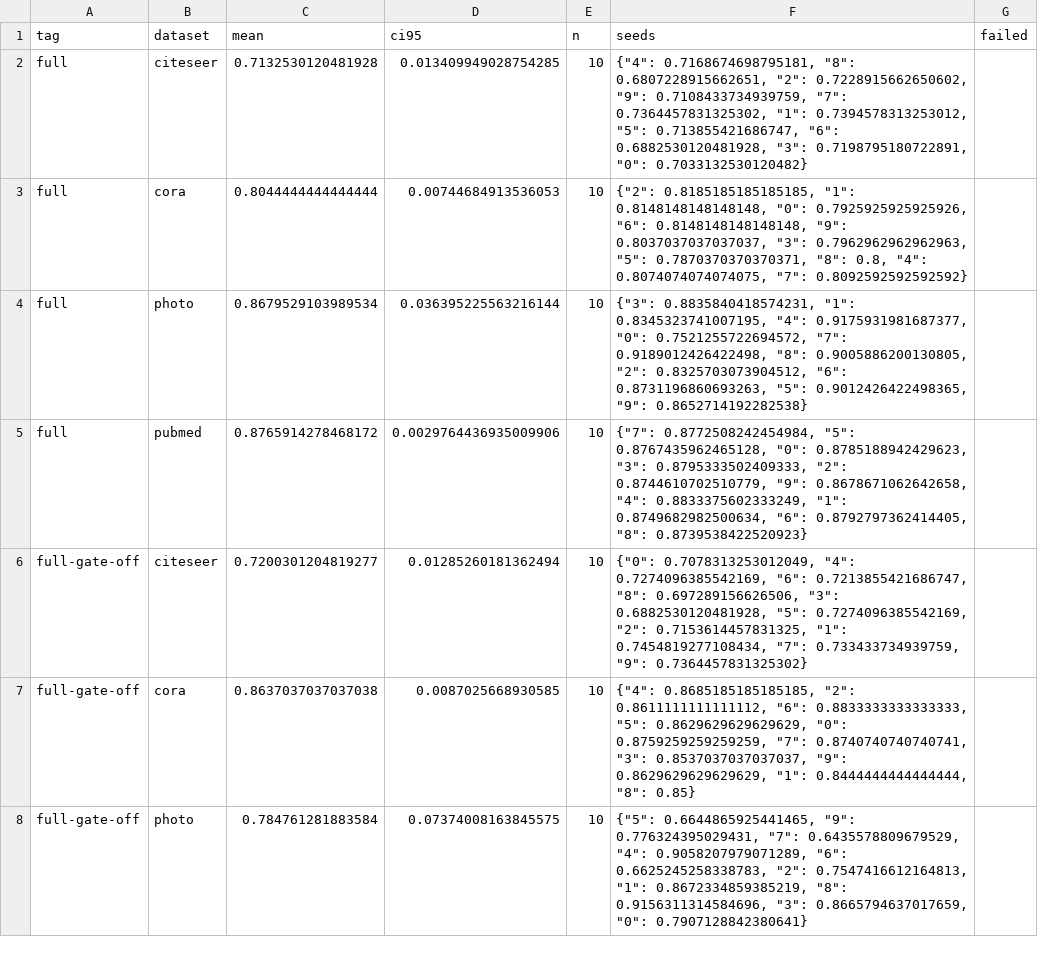
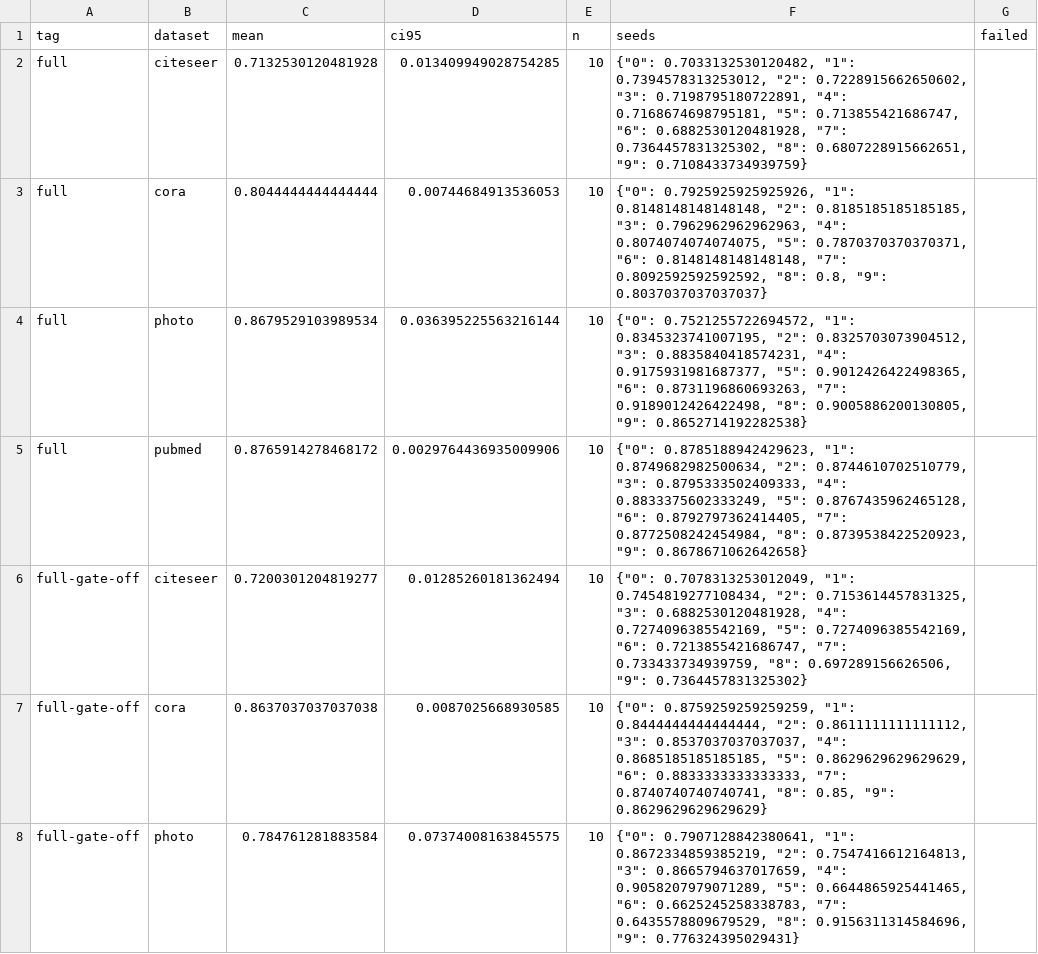
Before and after one commit to VKHS/n-HDP-GNN, a CSV file: results/table1_ablation/test.csv, drawn as a sheet; only a part is shown; the diff covers the shown part only.

Commit message:
Publish results from every job; deterministic tables
The aggregate job of a sweep waits behind every job queued before it, so on a
busy account a finished sweep's tables appeared only after all other sweeps had
started.  Every sweep job now merges its records into results/<sweep> when it
finishes: scripts/publish_results.py fetches the branch, adds the job's records,
rebuilds the tables and pushes a new commit on top, starting over if another job
pushed first.  The aggregate job repeats the merge with all artifacts.

make_tables sorts its records, so the same records give byte-identical tables
(the per-seed values in the CSVs are listed by seed); Table 1's CSV is rewritten
in that order, with unchanged values.

```diff
--- a/results/table1_ablation/test.csv
+++ b/results/table1_ablation/test.csv
@@ -1,8 +1,8 @@
 tag,dataset,mean,ci95,n,seeds,failed
-full,citeseer,0.7132530120481928,0.013409949028754285,10,"{""4"": 0.7168674698795181, ""8"": 0.6807228915662651, ""2"": 0.7228915662650602, ""9"": 0.7108433734939759, ""7"": 0.7364457831325302, ""1"": 0.7394578313253012, ""5"": 0.713855421686747, ""6"": 0.6882530120481928, ""3"": 0.7198795180722891, ""0"": 0.7033132530120482}",
-full,cora,0.8044444444444444,0.00744684913536053,10,"{""2"": 0.8185185185185185, ""1"": 0.8148148148148148, ""0"": 0.7925925925925926, ""6"": 0.8148148148148148, ""9"": 0.8037037037037037, ""3"": 0.7962962962962963, ""5"": 0.7870370370370371, ""8"": 0.8, ""4"": 0.8074074074074075, ""7"": 0.8092592592592592}",
-full,photo,0.8679529103989534,0.036395225563216144,10,"{""3"": 0.8835840418574231, ""1"": 0.8345323741007195, ""4"": 0.9175931981687377, ""0"": 0.7521255722694572, ""7"": 0.9189012426422498, ""8"": 0.9005886200130805, ""2"": 0.8325703073904512, ""6"": 0.8731196860693263, ""5"": 0.9012426422498365, ""9"": 0.8652714192282538}",
-full,pubmed,0.8765914278468172,0.0029764436935009906,10,"{""7"": 0.8772508242454984, ""5"": 0.8767435962465128, ""0"": 0.8785188942429623, ""3"": 0.8795333502409333, ""2"": 0.8744610702510779, ""9"": 0.8678671062642658, ""4"": 0.8833375602333249, ""1"": 0.8749682982500634, ""6"": 0.8792797362414405, ""8"": 0.8739538422520923}",
-full-gate-off,citeseer,0.7200301204819277,0.01285260181362494,10,"{""0"": 0.7078313253012049, ""4"": 0.7274096385542169, ""6"": 0.7213855421686747, ""8"": 0.697289156626506, ""3"": 0.6882530120481928, ""5"": 0.7274096385542169, ""2"": 0.7153614457831325, ""1"": 0.7454819277108434, ""7"": 0.733433734939759, ""9"": 0.7364457831325302}",
-full-gate-off,cora,0.8637037037037038,0.0087025668930585,10,"{""4"": 0.8685185185185185, ""2"": 0.8611111111111112, ""6"": 0.8833333333333333, ""5"": 0.8629629629629629, ""0"": 0.8759259259259259, ""7"": 0.8740740740740741, ""3"": 0.8537037037037037, ""9"": 0.8629629629629629, ""1"": 0.8444444444444444, ""8"": 0.85}",
-full-gate-off,photo,0.784761281883584,0.07374008163845575,10,"{""5"": 0.6644865925441465, ""9"": 0.776324395029431, ""7"": 0.6435578809679529, ""4"": 0.9058207979071289, ""6"": 0.6625245258338783, ""2"": 0.7547416612164813, ""1"": 0.8672334859385219, ""8"": 0.9156311314584696, ""3"": 0.8665794637017659, ""0"": 0.7907128842380641}",
+full,citeseer,0.7132530120481928,0.013409949028754285,10,"{""0"": 0.7033132530120482, ""1"": 0.7394578313253012, ""2"": 0.7228915662650602, ""3"": 0.7198795180722891, ""4"": 0.7168674698795181, ""5"": 0.713855421686747, ""6"": 0.6882530120481928, ""7"": 0.7364457831325302, ""8"": 0.6807228915662651, ""9"": 0.7108433734939759}",
+full,cora,0.8044444444444444,0.00744684913536053,10,"{""0"": 0.7925925925925926, ""1"": 0.8148148148148148, ""2"": 0.8185185185185185, ""3"": 0.7962962962962963, ""4"": 0.8074074074074075, ""5"": 0.7870370370370371, ""6"": 0.8148148148148148, ""7"": 0.8092592592592592, ""8"": 0.8, ""9"": 0.8037037037037037}",
+full,photo,0.8679529103989534,0.036395225563216144,10,"{""0"": 0.7521255722694572, ""1"": 0.8345323741007195, ""2"": 0.8325703073904512, ""3"": 0.8835840418574231, ""4"": 0.9175931981687377, ""5"": 0.9012426422498365, ""6"": 0.8731196860693263, ""7"": 0.9189012426422498, ""8"": 0.9005886200130805, ""9"": 0.8652714192282538}",
+full,pubmed,0.8765914278468172,0.0029764436935009906,10,"{""0"": 0.8785188942429623, ""1"": 0.8749682982500634, ""2"": 0.8744610702510779, ""3"": 0.8795333502409333, ""4"": 0.8833375602333249, ""5"": 0.8767435962465128, ""6"": 0.8792797362414405, ""7"": 0.8772508242454984, ""8"": 0.8739538422520923, ""9"": 0.8678671062642658}",
+full-gate-off,citeseer,0.7200301204819277,0.01285260181362494,10,"{""0"": 0.7078313253012049, ""1"": 0.7454819277108434, ""2"": 0.7153614457831325, ""3"": 0.6882530120481928, ""4"": 0.7274096385542169, ""5"": 0.7274096385542169, ""6"": 0.7213855421686747, ""7"": 0.733433734939759, ""8"": 0.697289156626506, ""9"": 0.7364457831325302}",
+full-gate-off,cora,0.8637037037037038,0.0087025668930585,10,"{""0"": 0.8759259259259259, ""1"": 0.8444444444444444, ""2"": 0.8611111111111112, ""3"": 0.8537037037037037, ""4"": 0.8685185185185185, ""5"": 0.8629629629629629, ""6"": 0.8833333333333333, ""7"": 0.8740740740740741, ""8"": 0.85, ""9"": 0.8629629629629629}",
+full-gate-off,photo,0.784761281883584,0.07374008163845575,10,"{""0"": 0.7907128842380641, ""1"": 0.8672334859385219, ""2"": 0.7547416612164813, ""3"": 0.8665794637017659, ""4"": 0.9058207979071289, ""5"": 0.6644865925441465, ""6"": 0.6625245258338783, ""7"": 0.6435578809679529, ""8"": 0.9156311314584696, ""9"": 0.776324395029431}",
```
Also changed, not shown: 33 edited cells elsewhere in this file, 7 other files.
